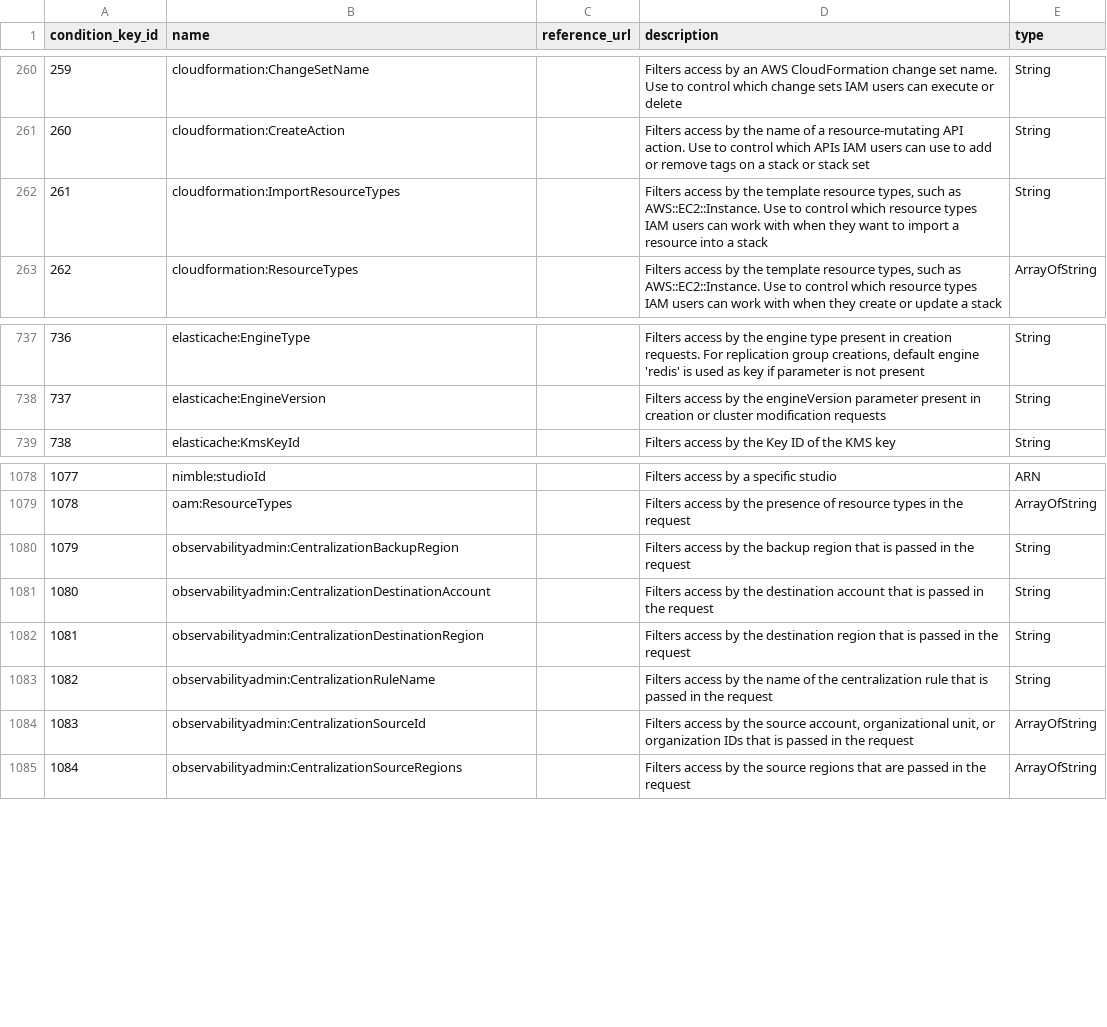
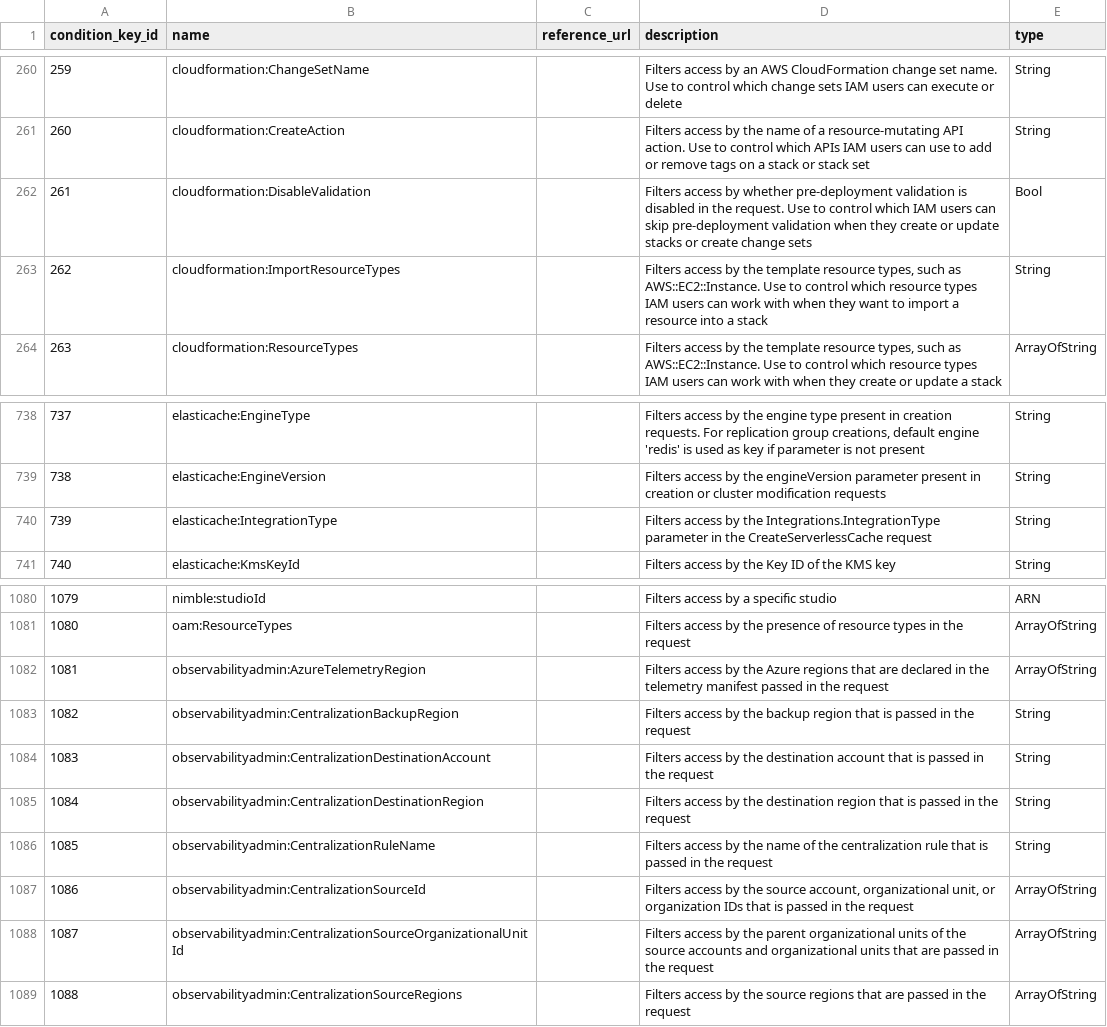
Before and after one commit to tobilg/aws-iam-data, a CSV file: data/csv/aws_condition_keys.csv, drawn as a sheet; only a part is shown, gaps mark what is left out; addresses are those after the commit; the diff names each change by its address in the sheet, - before the commit and + after, or states it on an @@ line.

```diff
--- a/data/csv/aws_condition_keys.csv
+++ b/data/csv/aws_condition_keys.csv
+row 262: 261 | cloudformation:DisableValidation |  | Filters access by whether pre-deployment validation is disabled in the request. Use to control which IAM users can skip pre-deployment validation when they create or update stacks or create change sets | Bool
@@ column A (condition_key_id) renumbered from row 263 down @@
+row 740: 739 | elasticache:IntegrationType |  | Filters access by the Integrations.IntegrationType parameter in the CreateServerlessCache request | String
+row 1082: 1081 | observabilityadmin:AzureTelemetryRegion |  | Filters access by the Azure regions that are declared in the telemetry manifest passed in the request | ArrayOfString
+row 1088: 1087 | observabilityadmin:CentralizationSourceOrganizationalUnitId |  | Filters access by the parent organizational units of the source accounts and organizational units that are passed in the request | ArrayOfString
```
Also changed, not shown: data/csv/aws_actions_dependant_actions.csv, data/csv/aws_actions_resource_types.csv, 22 other files.
